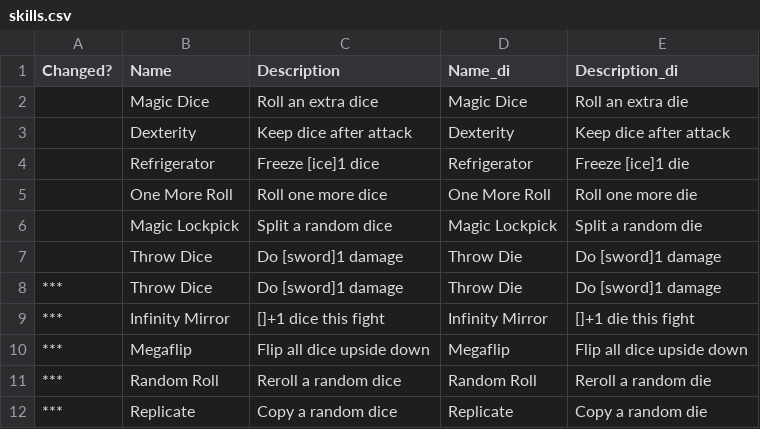
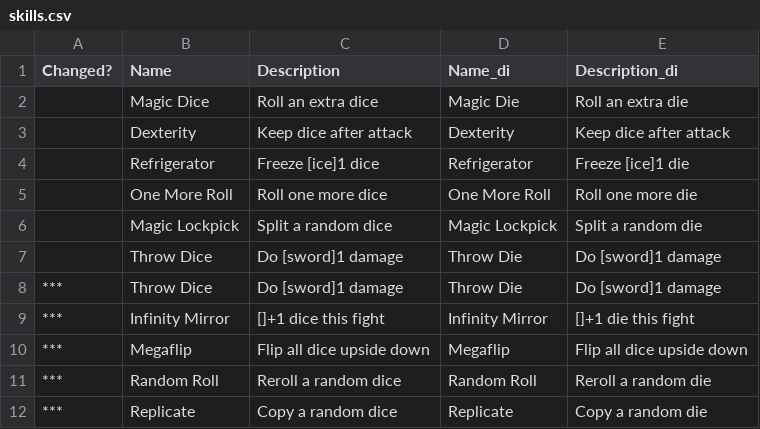
Before and after one commit to Hyphen-ated/diceysingular, a CSV file: die/data/text/locale/di/skills.csv, drawn as a sheet.

```diff
--- a/die/data/text/locale/di/skills.csv
+++ b/die/data/text/locale/di/skills.csv
@@ -1,3 +1,3 @@
 Changed?,Name,Description,Name_di,Description_di
-,Magic Dice,Roll an extra dice,Magic Dice,Roll an extra die
+,Magic Dice,Roll an extra dice,Magic Die,Roll an extra die
 ,Dexterity,Keep dice after attack,Dexterity,Keep dice after attack
```
Also changed, not shown: die/data/text/locale/di/cutscenes.csv, die/data/text/locale/di/enemystrings.csv, 2 other files.
